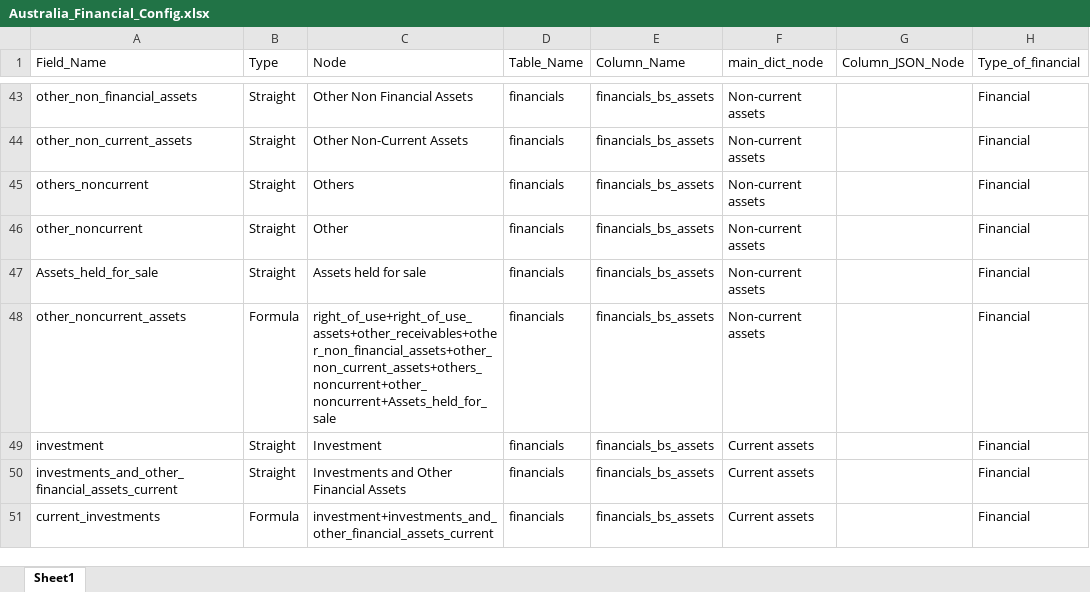
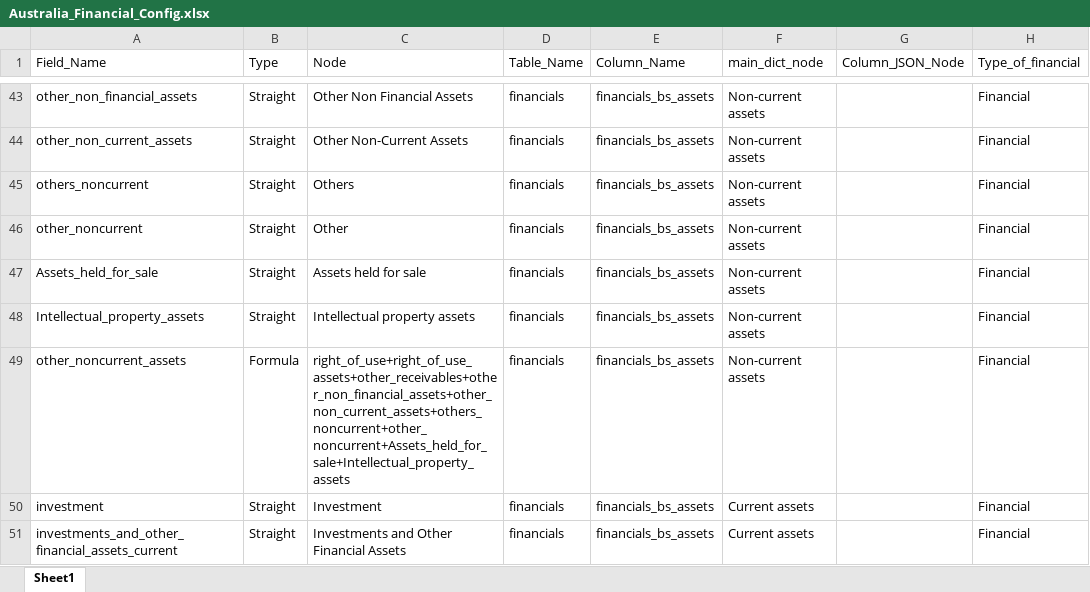
Before and after one commit to skrishna07/MNS-Australia, an Excel workbook: Config/Australia_Financial_Config.xlsx, sheet Sheet1, drawn as a sheet; only a part is shown, gaps mark what is left out; the shorter side is filled out with more unchanged rows; values as stored, in another font and other column widths than the file's, no borders; addresses are those after the commit; the diff names each change by its address in the sheet, - before the commit and + after, or states it on an @@ line.

Commit message:
Financial Config Updated

```diff
--- a/Config/Australia_Financial_Config.xlsx (sheet Sheet1)
+++ b/Config/Australia_Financial_Config.xlsx (sheet Sheet1)
+row 48: Intellectual_property_assets | Straight | Intellectual property assets | financials | financials_bs_assets | Non-current assets |  | Financial
-C49 (Node): right_of_use+right_of_use_assets+other_receivables+other_non_financial_assets+other_non_current_assets+others_noncurrent+other_noncurrent+Assets_held_for_sale
+C49 (Node): right_of_use+right_of_use_assets+other_receivables+other_non_financial_assets+other_non_current_assets+others_noncurrent+other_noncurrent+Assets_held_for_sale+Intellectual_property_assets
```
